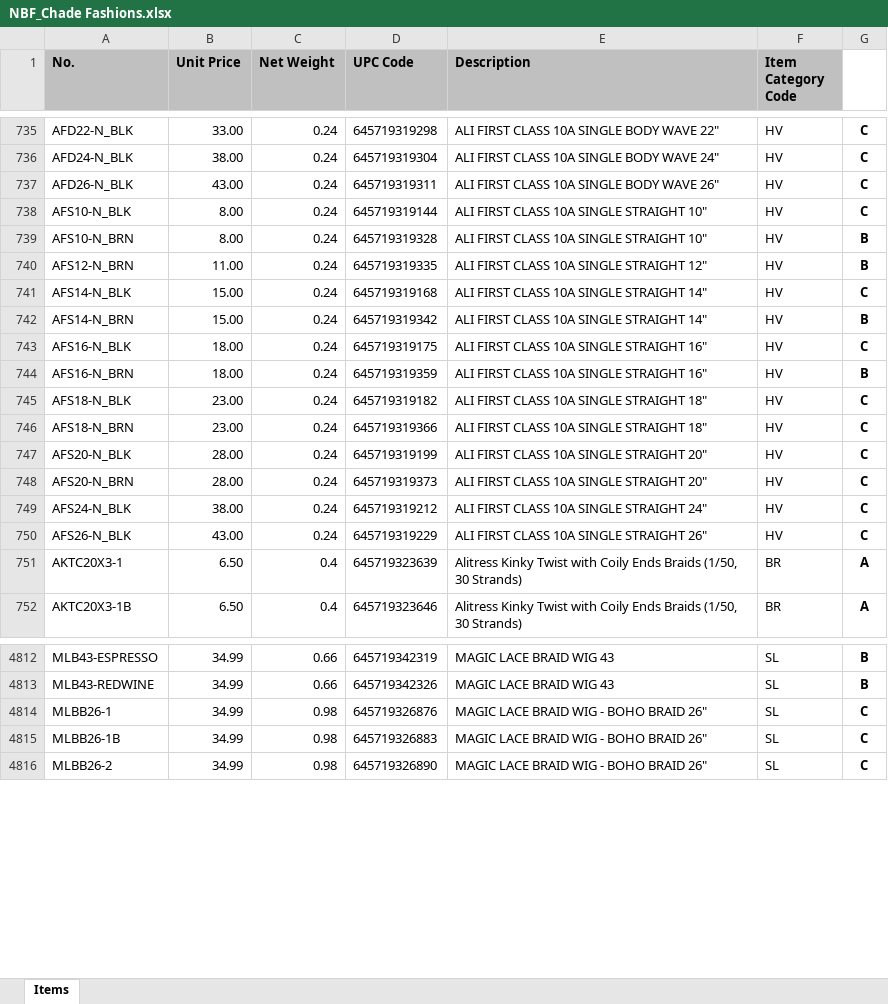
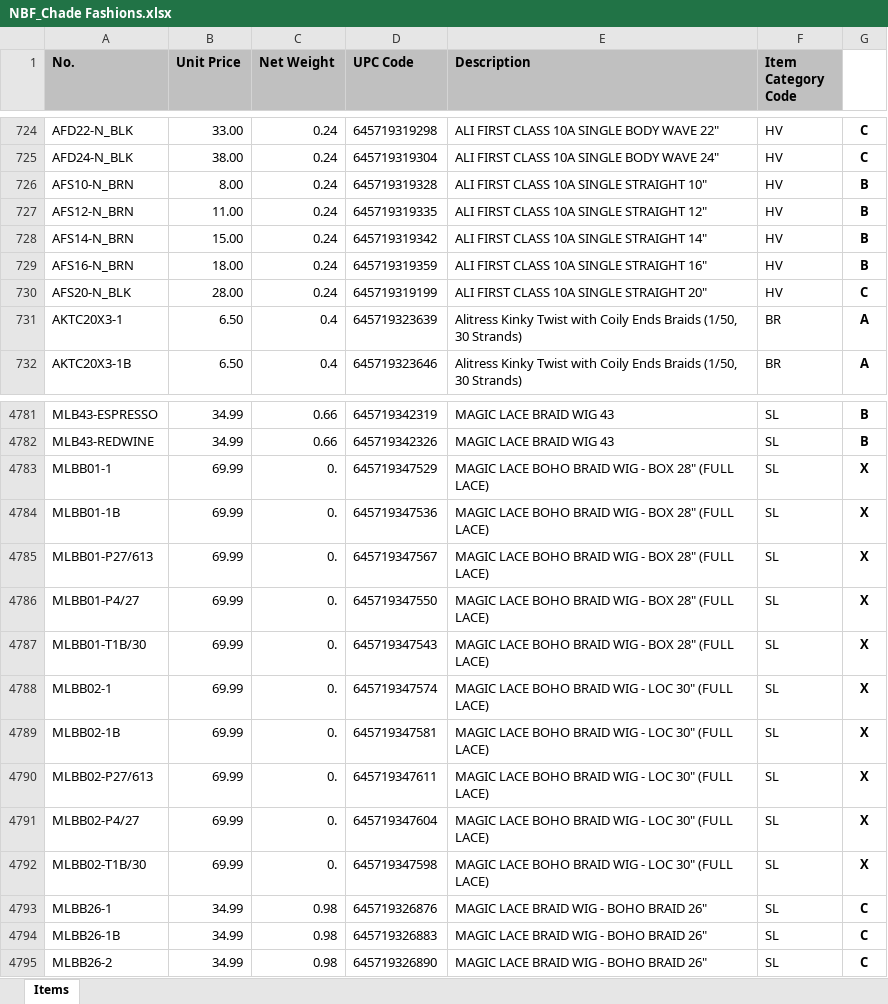
Before and after one commit to Lakain/Inventory_Order_update, an Excel workbook: inv_data/NBF_Chade Fashions.xlsx, sheet Items, drawn as a sheet; only a part is shown, gaps mark what is left out; values as stored, in another font and other column widths than the file's, no borders; table styles not drawn; removed rows and columns are numbered as before the commit, all else as after; the diff covers the shown part only; the diff names each change by its address in the sheet, - before the commit and + after, or states it on an @@ line.

```diff
--- a/inv_data/NBF_Chade Fashions.xlsx (sheet Items)
+++ b/inv_data/NBF_Chade Fashions.xlsx (sheet Items)
-row 737: AFD26-N_BLK | 43.00 | 0.24 | 645719319311 | ALI FIRST CLASS 10A SINGLE BODY WAVE 26" | HV | C
-row 738: AFS10-N_BLK | 8.00 | 0.24 | 645719319144 | ALI FIRST CLASS 10A SINGLE STRAIGHT 10" | HV | C
-row 741: AFS14-N_BLK | 15.00 | 0.24 | 645719319168 | ALI FIRST CLASS 10A SINGLE STRAIGHT 14" | HV | C
-row 743: AFS16-N_BLK | 18.00 | 0.24 | 645719319175 | ALI FIRST CLASS 10A SINGLE STRAIGHT 16" | HV | C
-row 745: AFS18-N_BLK | 23.00 | 0.24 | 645719319182 | ALI FIRST CLASS 10A SINGLE STRAIGHT 18" | HV | C
-row 746: AFS18-N_BRN | 23.00 | 0.24 | 645719319366 | ALI FIRST CLASS 10A SINGLE STRAIGHT 18" | HV | C
-row 748: AFS20-N_BRN | 28.00 | 0.24 | 645719319373 | ALI FIRST CLASS 10A SINGLE STRAIGHT 20" | HV | C
-row 749: AFS24-N_BLK | 38.00 | 0.24 | 645719319212 | ALI FIRST CLASS 10A SINGLE STRAIGHT 24" | HV | C
-row 750: AFS26-N_BLK | 43.00 | 0.24 | 645719319229 | ALI FIRST CLASS 10A SINGLE STRAIGHT 26" | HV | C
+row 4783: MLBB01-1 | 69.99 | 0. | 645719347529 | MAGIC LACE BOHO BRAID WIG - BOX 28" (FULL LACE) | SL | X
+row 4784: MLBB01-1B | 69.99 | 0. | 645719347536 | MAGIC LACE BOHO BRAID WIG - BOX 28" (FULL LACE) | SL | X
+row 4785: MLBB01-P27/613 | 69.99 | 0. | 645719347567 | MAGIC LACE BOHO BRAID WIG - BOX 28" (FULL LACE) | SL | X
+row 4786: MLBB01-P4/27 | 69.99 | 0. | 645719347550 | MAGIC LACE BOHO BRAID WIG - BOX 28" (FULL LACE) | SL | X
+row 4787: MLBB01-T1B/30 | 69.99 | 0. | 645719347543 | MAGIC LACE BOHO BRAID WIG - BOX 28" (FULL LACE) | SL | X
+row 4788: MLBB02-1 | 69.99 | 0. | 645719347574 | MAGIC LACE BOHO BRAID WIG - LOC 30" (FULL LACE) | SL | X
+row 4789: MLBB02-1B | 69.99 | 0. | 645719347581 | MAGIC LACE BOHO BRAID WIG - LOC 30" (FULL LACE) | SL | X
+row 4790: MLBB02-P27/613 | 69.99 | 0. | 645719347611 | MAGIC LACE BOHO BRAID WIG - LOC 30" (FULL LACE) | SL | X
+row 4791: MLBB02-P4/27 | 69.99 | 0. | 645719347604 | MAGIC LACE BOHO BRAID WIG - LOC 30" (FULL LACE) | SL | X
+row 4792: MLBB02-T1B/30 | 69.99 | 0. | 645719347598 | MAGIC LACE BOHO BRAID WIG - LOC 30" (FULL LACE) | SL | X
```
Also changed, not shown: 25 added rows, 35 removed rows and 96 edited cells elsewhere in this sheet, appdata/backorder_list.xlsx, appdata/orderForm.xlsx, 35 other files.
